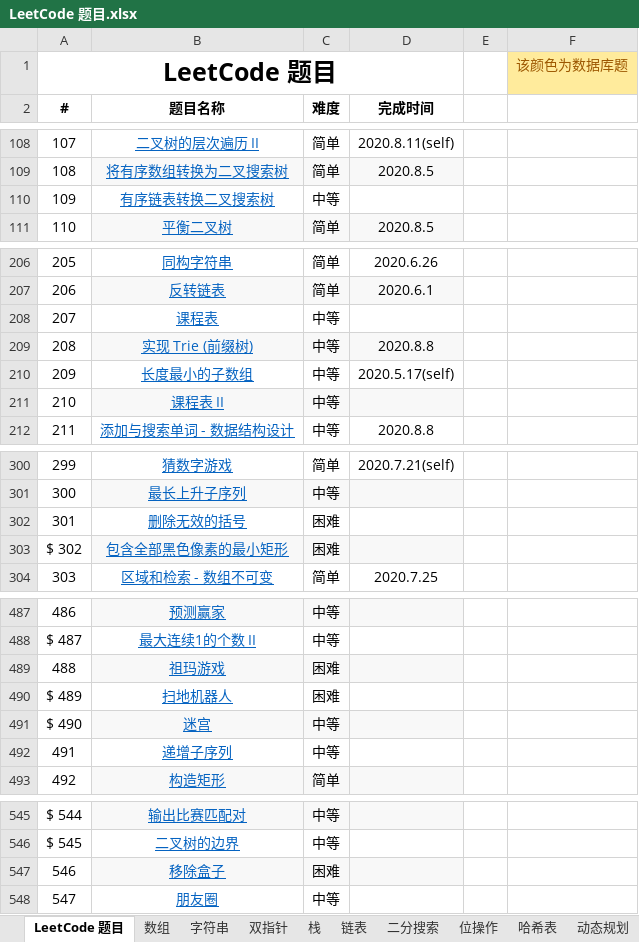
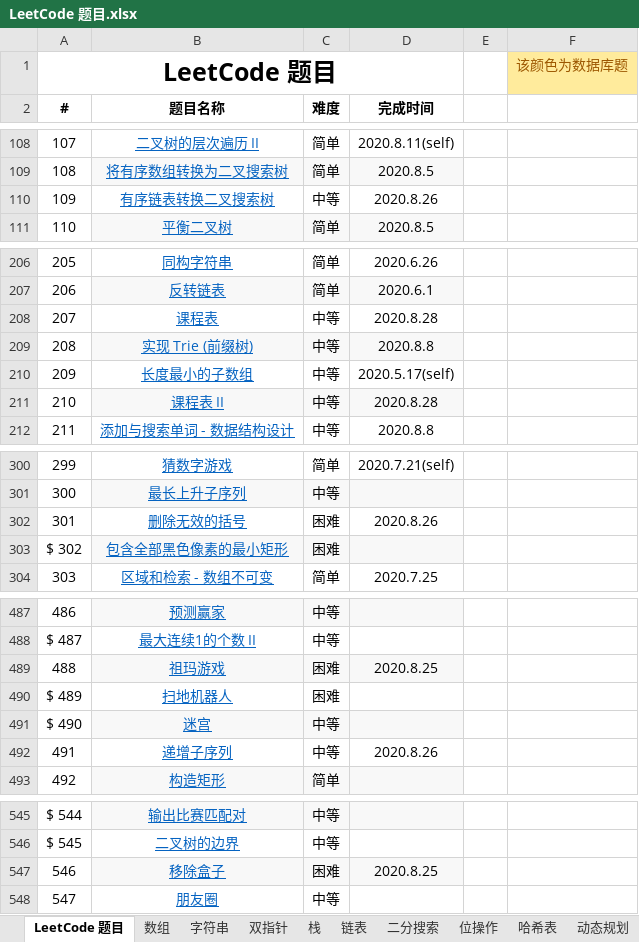
Before and after one commit to unwindfly/GitStudy, an Excel workbook: LeetCode 题目.xlsx, sheet LeetCode 题目, drawn as a sheet; only a part is shown, gaps mark what is left out; values as stored, in another font and other column widths than the file's, no borders; charts and pictures not drawn; the diff covers the shown part only; the diff names each change by its address in the sheet, - before the commit and + after, or states it on an @@ line.

```diff
--- a/LeetCode 题目.xlsx (sheet LeetCode 题目)
+++ b/LeetCode 题目.xlsx (sheet LeetCode 题目)
-D110 (完成时间): (empty)
+D110 (完成时间): 2020.8.26
-D208 (完成时间): (empty)
+D208 (完成时间): 2020.8.28
-D211 (完成时间): (empty)
+D211 (完成时间): 2020.8.28
-D302 (完成时间): (empty)
+D302 (完成时间): 2020.8.26
-D489 (完成时间): (empty)
+D489 (完成时间): 2020.8.25
-D492 (完成时间): (empty)
+D492 (完成时间): 2020.8.26
-D547 (完成时间): (empty)
+D547 (完成时间): 2020.8.25
```
Also changed, not shown: 5 edited cells elsewhere in this sheet, sheet 深度优先, sheet 图, sheet 广度优先, sheet 队列, sheet 递归, sheet 滑动窗口, 15 more sheets, charts or pictures.
